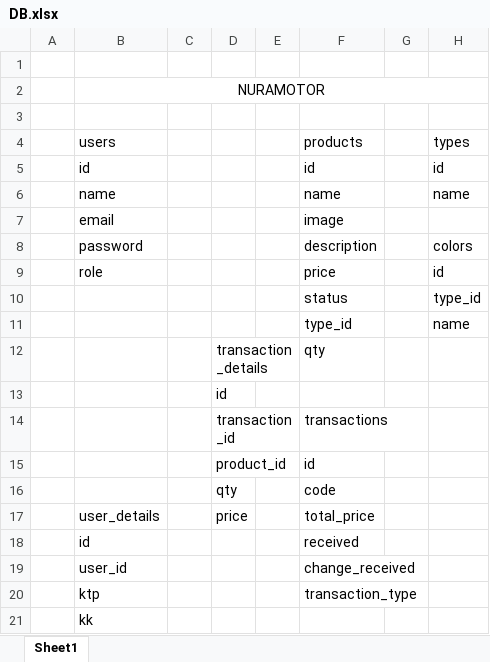
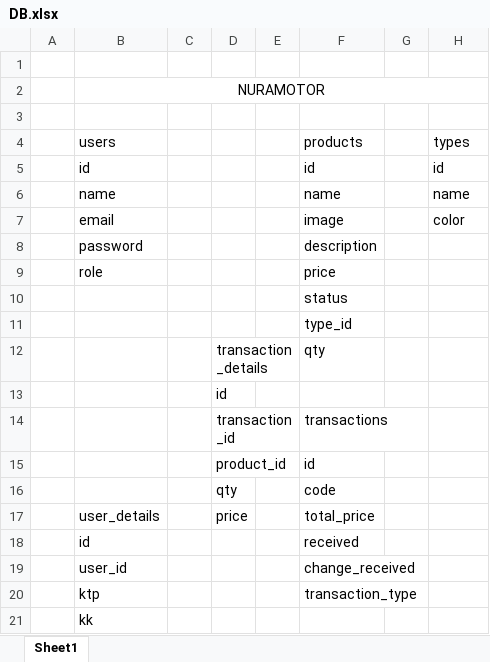
Before and after one commit to Nura21/nuramotor, an Excel workbook: public/excel/DB.xlsx, sheet Sheet1, drawn as a sheet; values as stored, in another font and other column widths than the file's, no borders; the diff names each change by its address in the sheet, - before the commit and + after, or states it on an @@ line.

```diff
--- a/public/excel/DB.xlsx (sheet Sheet1)
+++ b/public/excel/DB.xlsx (sheet Sheet1)
-H7: (empty)
+H7: color
-H8: colors
+H8: (empty)
-H9: id
+H9: (empty)
-H10: type_id
+H10: (empty)
-H11: name
+H11: (empty)
```
Also changed, not shown: 25 other files.
